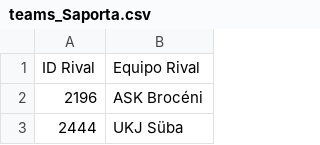
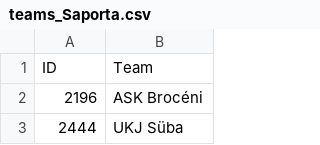
Before and after one commit to jlluch/VBCstats, a CSV file: Data/teams_Saporta.csv, drawn as a sheet; only a part is shown.

Commit message:
Update teams_Saporta.csv

```diff
--- a/Data/teams_Saporta.csv
+++ b/Data/teams_Saporta.csv
@@ -1,2 +1,2 @@
-ID Rival,Equipo Rival
+ID,Team
 2196,ASK Brocéni
```
